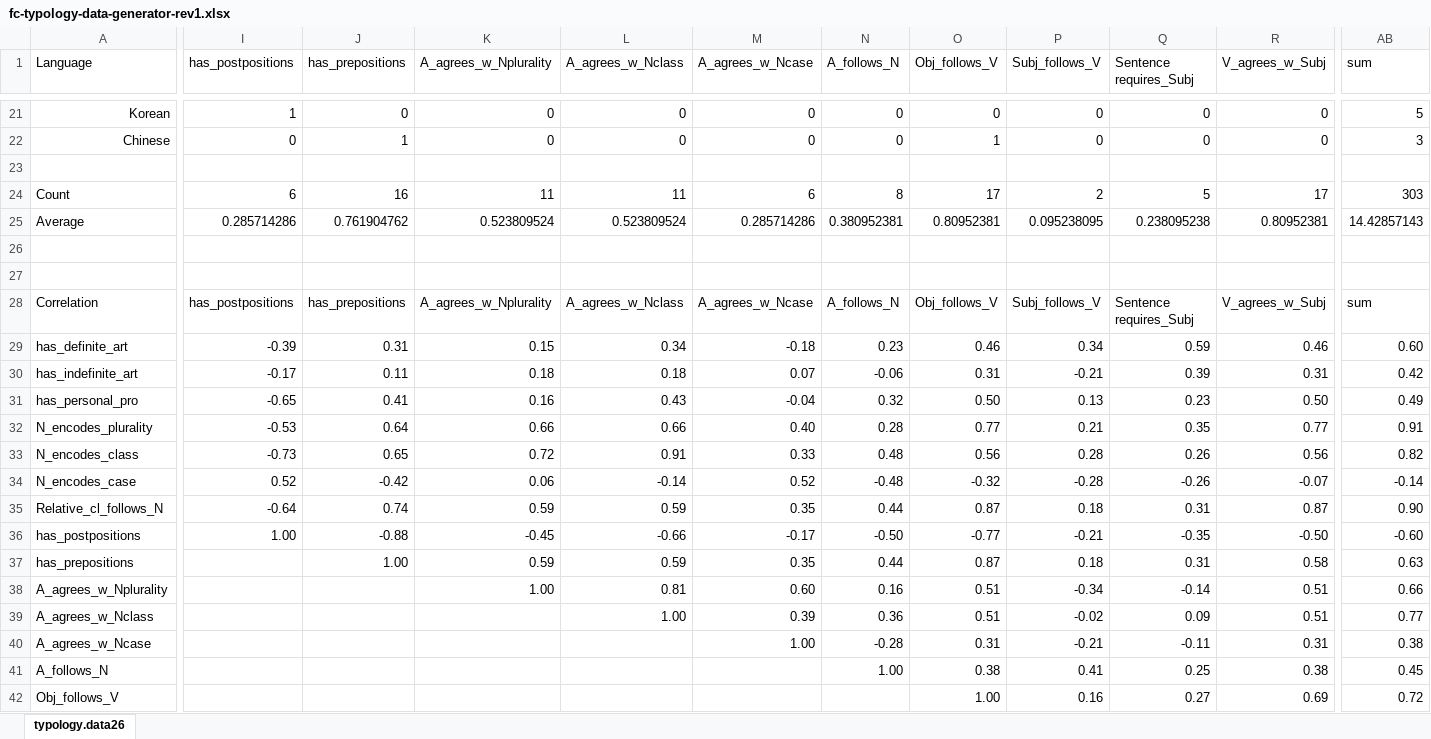
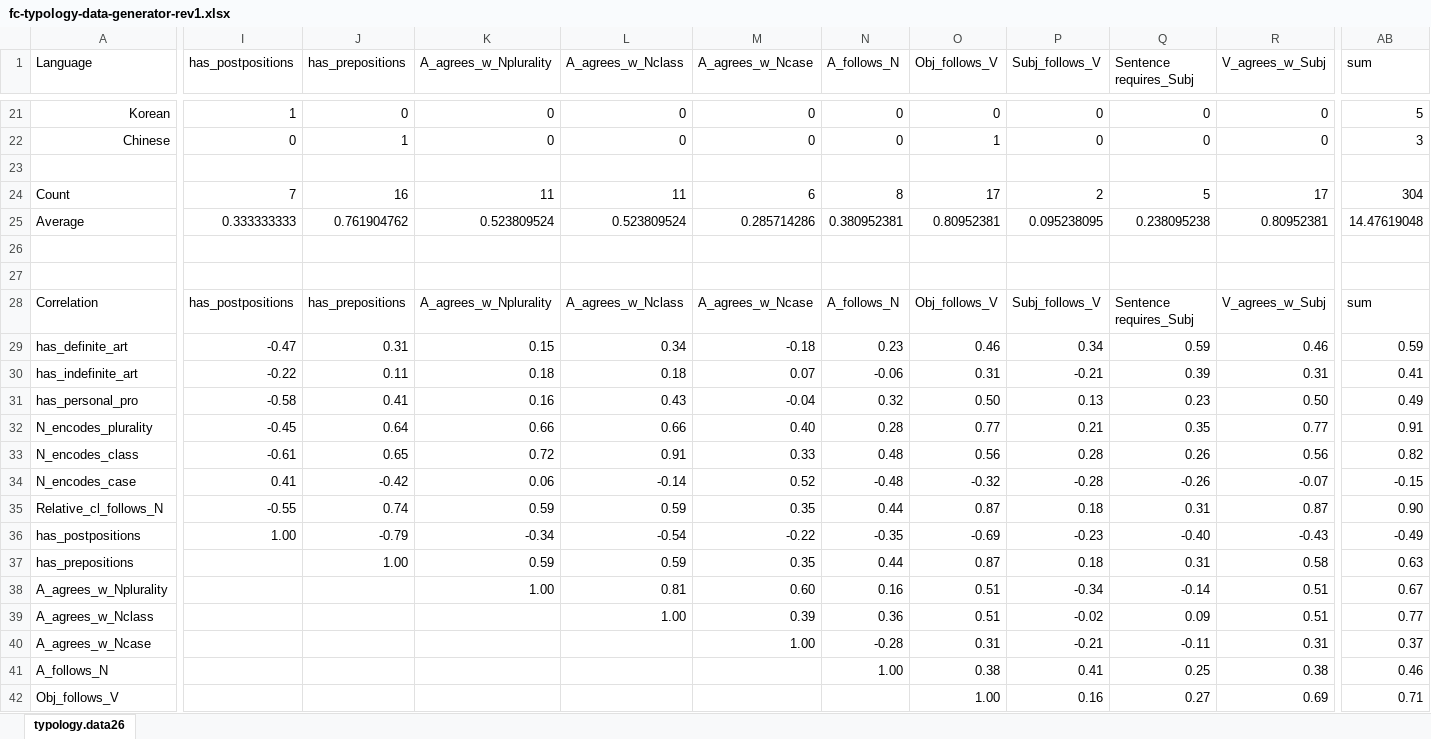
Before and after one commit to kow-k/FCA-grammar-typology, an Excel workbook: fc-typology-data-generator-rev1.xlsx, sheet typology.data26, drawn as a sheet; only a part is shown, gaps mark what is left out; values as stored, in another font and other column widths than the file's, no borders; conditional formats and table styles not drawn; the diff covers the shown part only; the diff names each change by its address in the sheet, - before the commit and + after, or states it on an @@ line.

Commit message:
updated data

```diff
--- a/fc-typology-data-generator-rev1.xlsx (sheet typology.data26)
+++ b/fc-typology-data-generator-rev1.xlsx (sheet typology.data26)
-I24 (has_postpositions): 6
+I24 (has_postpositions): 7
-AB24 (sum): 303
+AB24 (sum): 304
-I25 (has_postpositions): 0.285714286
+I25 (has_postpositions): 0.333333333
-AB25 (sum): 14.42857143
+AB25 (sum): 14.47619048
-I29 (has_postpositions): -0.39
+I29 (has_postpositions): -0.47
-AB29 (sum): 0.60
+AB29 (sum): 0.59
-I30 (has_postpositions): -0.17
+I30 (has_postpositions): -0.22
-AB30 (sum): 0.42
+AB30 (sum): 0.41
-I31 (has_postpositions): -0.65
+I31 (has_postpositions): -0.58
-I32 (has_postpositions): -0.53
+I32 (has_postpositions): -0.45
-I33 (has_postpositions): -0.73
+I33 (has_postpositions): -0.61
-I34 (has_postpositions): 0.52
+I34 (has_postpositions): 0.41
-AB34 (sum): -0.14
+AB34 (sum): -0.15
-I35 (has_postpositions): -0.64
+I35 (has_postpositions): -0.55
-J36 (has_prepositions): -0.88
+J36 (has_prepositions): -0.79
-K36 (A_agrees_w_Nplurality): -0.45
+K36 (A_agrees_w_Nplurality): -0.34
-L36 (A_agrees_w_Nclass): -0.66
+L36 (A_agrees_w_Nclass): -0.54
-M36 (A_agrees_w_Ncase): -0.17
+M36 (A_agrees_w_Ncase): -0.22
-N36 (A_follows_N): -0.50
+N36 (A_follows_N): -0.35
-O36 (Obj_follows_V): -0.77
+O36 (Obj_follows_V): -0.69
-P36 (Subj_follows_V): -0.21
+P36 (Subj_follows_V): -0.23
-Q36 (Sentence requires_Subj): -0.35
+Q36 (Sentence requires_Subj): -0.40
-R36 (V_agrees_w_Subj): -0.50
+R36 (V_agrees_w_Subj): -0.43
-AB36 (sum): -0.60
+AB36 (sum): -0.49
-AB38 (sum): 0.66
+AB38 (sum): 0.67
-AB40 (sum): 0.38
+AB40 (sum): 0.37
-AB41 (sum): 0.45
+AB41 (sum): 0.46
-AB42 (sum): 0.72
+AB42 (sum): 0.71
```
Also changed, not shown: 19 edited cells elsewhere in this sheet, 1 other file.
